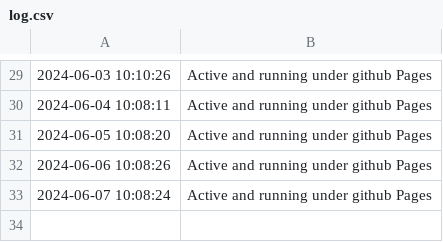
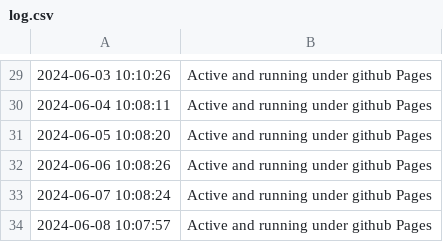
Before and after one commit to edujbarrios/eyemadmusicwebsite, a CSV file: checks/log.csv, drawn as a sheet; only a part is shown, gaps mark what is left out; the diff names each change by its address in the sheet, - before the commit and + after, or states it on an @@ line.

Commit message:
Security checks completed and page running

```diff
--- a/checks/log.csv
+++ b/checks/log.csv
+row 34: 2024-06-08 10:07:57 | Active and running under github Pages
```
